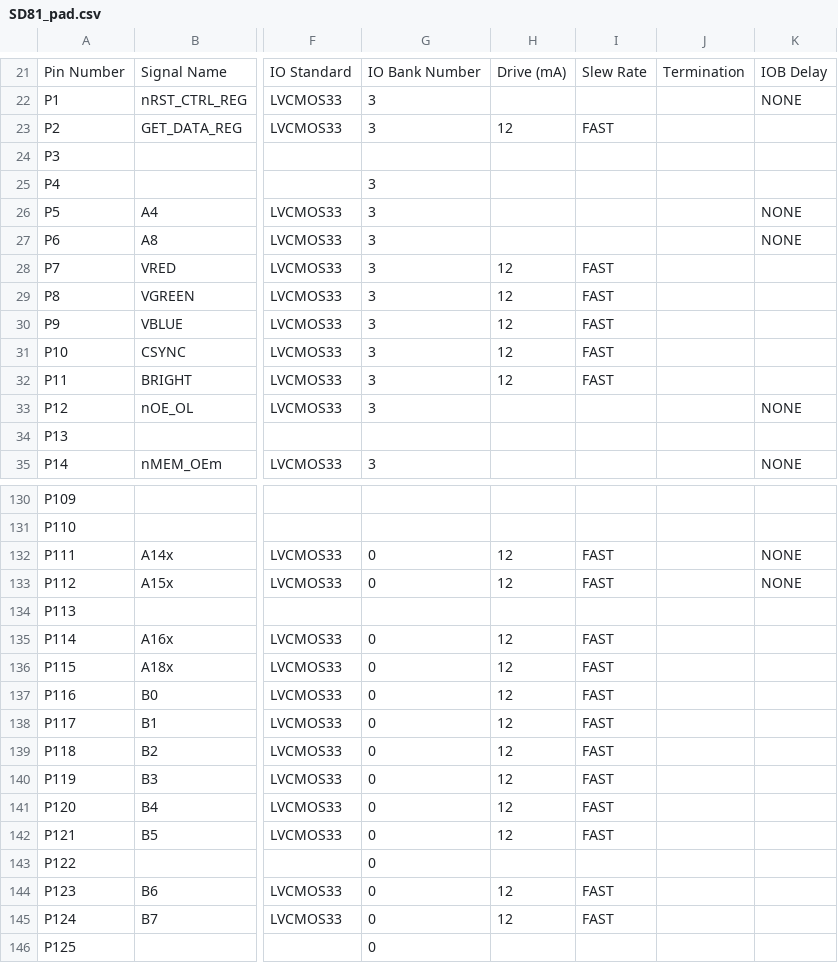
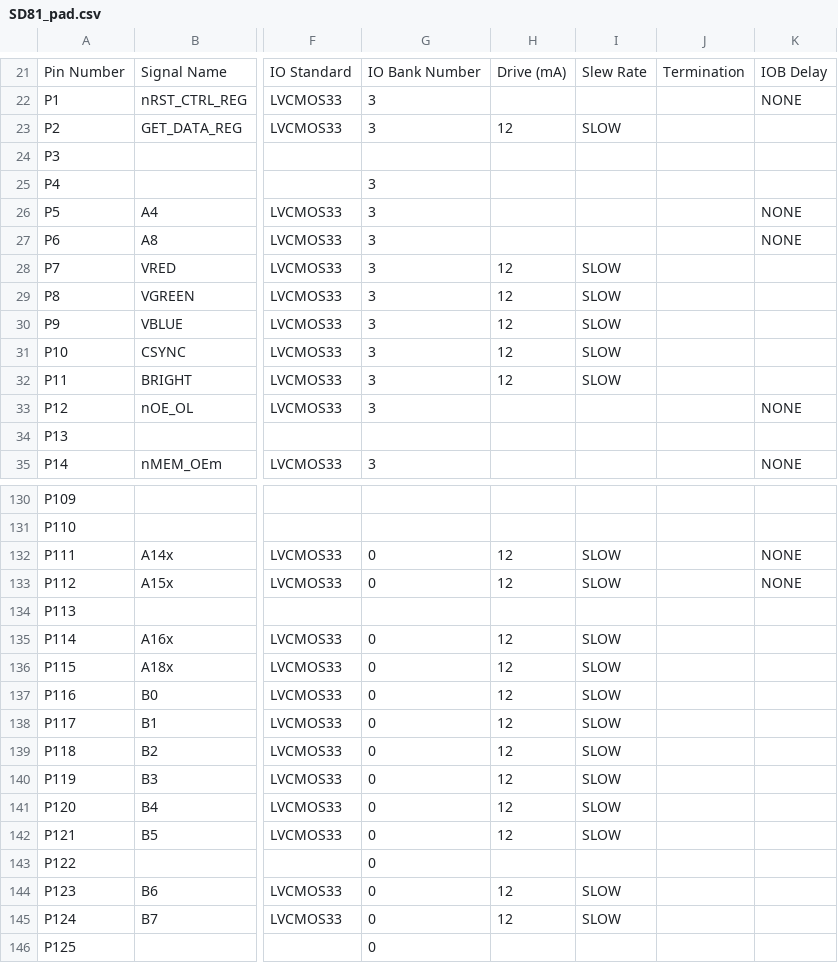
Before and after one commit to wilco2009/SD81-Booster, a CSV file: FPGA/SD81V2.1000/SD81_pad.csv, drawn as a sheet; only a part is shown, gaps mark what is left out; the diff covers the shown part only; the diff names each change by its address in the sheet, - before the commit and + after, or states it on an @@ line.

```diff
--- a/FPGA/SD81V2.1000/SD81_pad.csv
+++ b/FPGA/SD81V2.1000/SD81_pad.csv
-I23: FAST
+I23: SLOW
-I28:I32: FAST
+I28:I32: SLOW
-I132:I133: FAST
+I132:I133: SLOW
-I135:I142: FAST
+I135:I142: SLOW
-I144:I145: FAST
+I144:I145: SLOW
```
Also changed, not shown: 46 edited cells elsewhere in this file, 39 other files.
